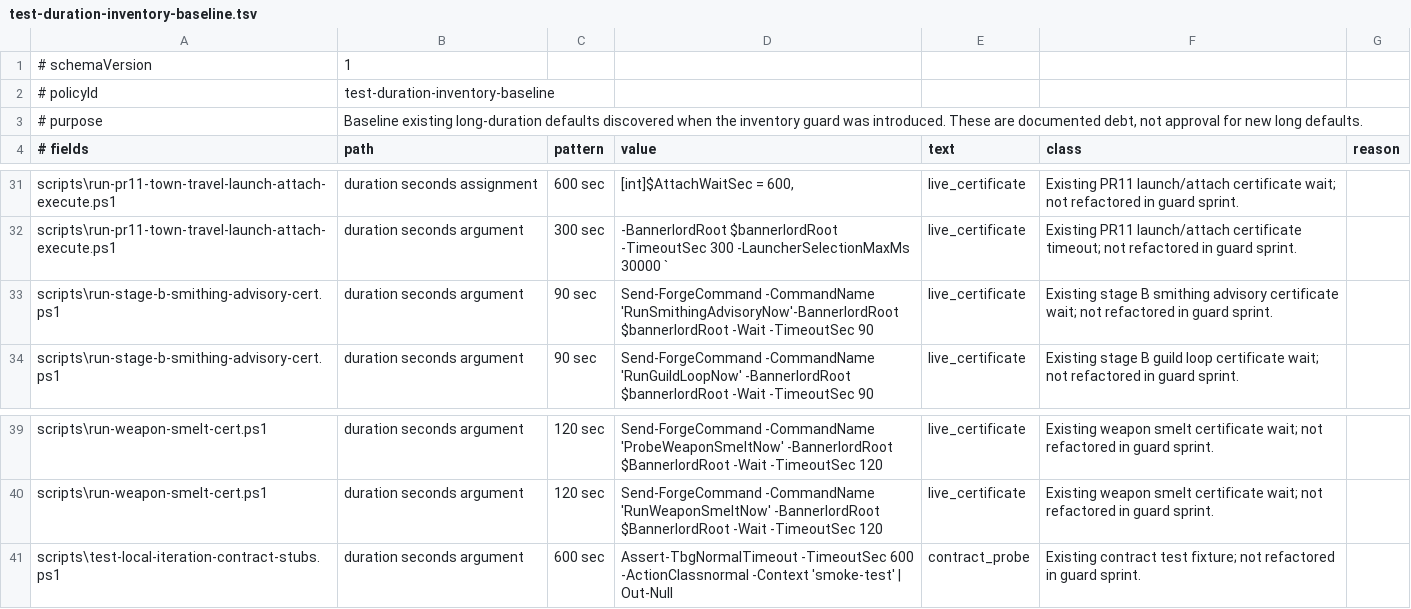
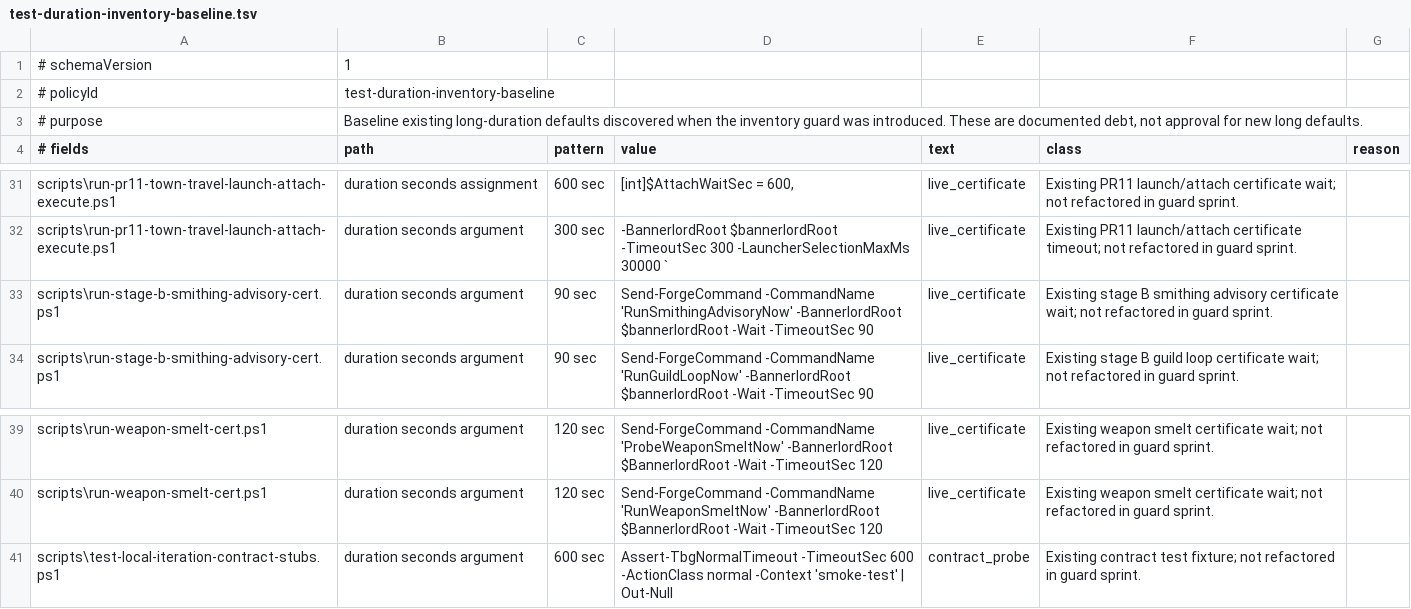
Before and after one commit to EndeavorEverlasting/BlacksmithGuild, a TSV file: docs/handoff/test-duration-inventory-baseline.tsv, drawn as a sheet; only a part is shown, gaps mark what is left out.

Commit message:
test(duration): align baseline with local inventory

```diff
--- a/docs/handoff/test-duration-inventory-baseline.tsv
+++ b/docs/handoff/test-duration-inventory-baseline.tsv
@@ -32,3 +32,3 @@ scripts\run-pr11-town-travel-launch-attach-execute.ps1	duration seconds assignme
 scripts\run-pr11-town-travel-launch-attach-execute.ps1	duration seconds argument	300 sec	-BannerlordRoot $bannerlordRoot -TimeoutSec 300 -LauncherSelectionMaxMs 30000 `	live_certificate	Existing PR11 launch/attach certificate timeout; not refactored in guard sprint.
-scripts\run-stage-b-smithing-advisory-cert.ps1	duration seconds argument	90 sec	Send-ForgeCommand -CommandName 'RunSmithingAdvisoryNow'-BannerlordRoot $bannerlordRoot -Wait -TimeoutSec 90	live_certificate	Existing stage B smithing advisory certificate wait; not refactored in guard sprint.
+scripts\run-stage-b-smithing-advisory-cert.ps1	duration seconds argument	90 sec	Send-ForgeCommand -CommandName 'RunSmithingAdvisoryNow' -BannerlordRoot $bannerlordRoot -Wait -TimeoutSec 90	live_certificate	Existing stage B smithing advisory certificate wait; not refactored in guard sprint.
 scripts\run-stage-b-smithing-advisory-cert.ps1	duration seconds argument	90 sec	Send-ForgeCommand -CommandName 'RunGuildLoopNow' -BannerlordRoot $bannerlordRoot -Wait -TimeoutSec 90	live_certificate	Existing stage B guild loop certificate wait; not refactored in guard sprint.
@@ -40,2 +40,2 @@ scripts\run-weapon-smelt-cert.ps1	duration seconds argument	120 sec	Send-ForgeCo
 scripts\run-weapon-smelt-cert.ps1	duration seconds argument	120 sec	Send-ForgeCommand -CommandName 'RunWeaponSmeltNow' -BannerlordRoot $BannerlordRoot -Wait -TimeoutSec 120	live_certificate	Existing weapon smelt certificate wait; not refactored in guard sprint.
-scripts\test-local-iteration-contract-stubs.ps1	duration seconds argument	600 sec	Assert-TbgNormalTimeout -TimeoutSec 600 -ActionClassnormal -Context 'smoke-test' | Out-Null	contract_probe	Existing contract test fixture; not refactored in guard sprint.
+scripts\test-local-iteration-contract-stubs.ps1	duration seconds argument	600 sec	Assert-TbgNormalTimeout -TimeoutSec 600 -ActionClass normal -Context 'smoke-test' | Out-Null	contract_probe	Existing contract test fixture; not refactored in guard sprint.
```
